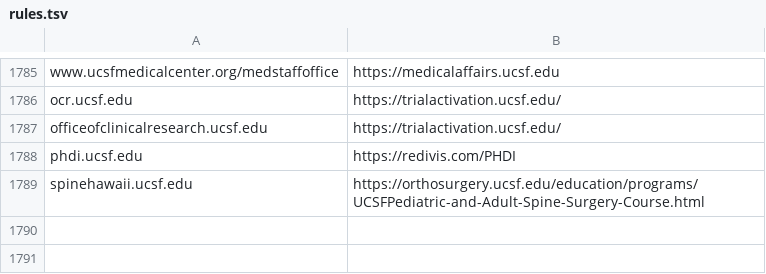
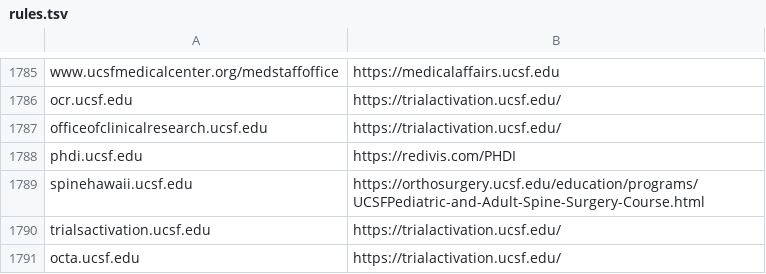
Before and after one commit to ucsf-web-services/redirect-service, a TSV file: rules.tsv, drawn as a sheet; only a part is shown, gaps mark what is left out; the diff names each change by its address in the sheet, - before the commit and + after, or states it on an @@ line.

Commit message:
please update it against #RITM0216936#RITM0217117
please update it against #RITM0216936#RITM0217117

```diff
--- a/rules.tsv
+++ b/rules.tsv
+row 1790: trialsactivation.ucsf.edu | https://trialactivation.ucsf.edu/
+row 1791: octa.ucsf.edu | https://trialactivation.ucsf.edu/
```
